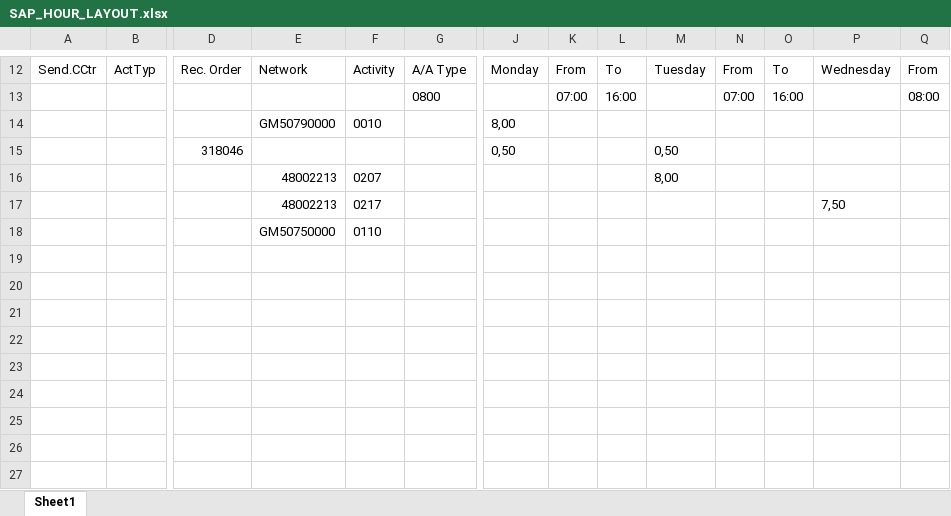
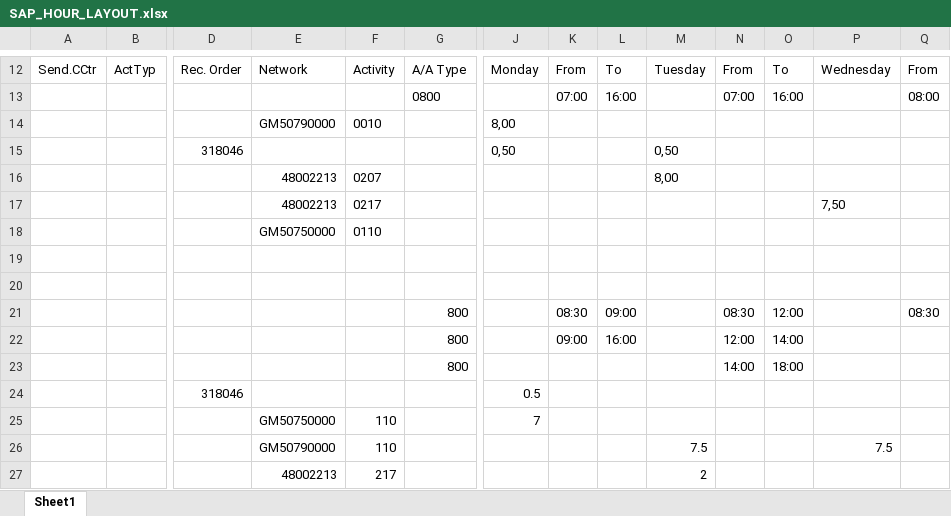
Before and after one commit to borgar81/BorgarsWorkPunch, an Excel workbook: data/SAP_HOUR_LAYOUT.xlsx, sheet Sheet1, drawn as a sheet; only a part is shown, gaps mark what is left out; values as stored, in another font and other column widths than the file's, no borders; rows hold the shown columns only; the diff names each change by its address in the sheet, - before the commit and + after, or states it on an @@ line.

```diff
--- a/data/SAP_HOUR_LAYOUT.xlsx (sheet Sheet1)
+++ b/data/SAP_HOUR_LAYOUT.xlsx (sheet Sheet1)
+row 19: (empty)
+row 20: (empty)
+row 21:  |  |  |  |  | 800 |  | 08:30 | 09:00 |  | 08:30 | 12:00 |  | 08:30
+row 22:  |  |  |  |  | 800 |  | 09:00 | 16:00 |  | 12:00 | 14:00
+row 23:  |  |  |  |  | 800 |  |  |  |  | 14:00 | 18:00
+row 24:  |  | 318046 |  |  |  | 0.5
+row 25:  |  |  | GM50750000 | 110 |  | 7
+row 26:  |  |  | GM50790000 | 110 |  |  |  |  | 7.5 |  |  | 7.5
+row 27:  |  |  | 48002213 | 217 |  |  |  |  | 2
```
Also changed, not shown: 1 other file.
